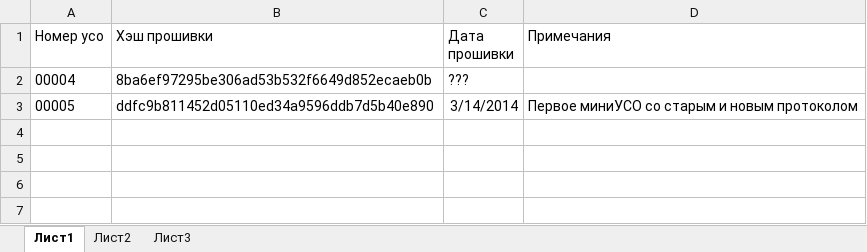
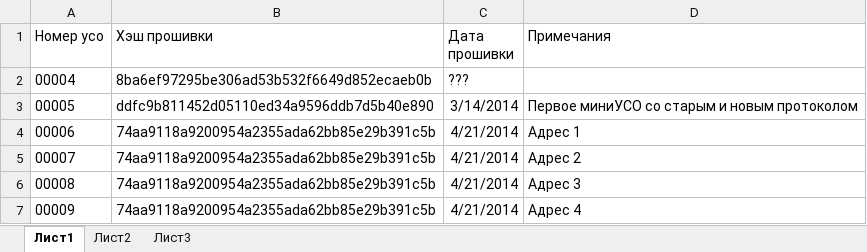
Before and after one commit to nowhard/TWO_PROCESSOR_USO, an Excel workbook: индекс прошивок устройств/index.xlsx, sheet Лист1, drawn as a sheet; values as stored, in another font and other column widths than the file's, no borders; the diff names each change by its address in the sheet, - before the commit and + after, or states it on an @@ line.

Commit message:
Обновлен индекс прошивок  устройств

```diff
--- a/индекс прошивок устройств/index.xlsx (sheet Лист1)
+++ b/индекс прошивок устройств/index.xlsx (sheet Лист1)
+row 4: 00006 | 74aa9118a9200954a2355ada62bb85e29b391c5b | 4/21/2014 | Адрес 1
+row 5: 00007 | 74aa9118a9200954a2355ada62bb85e29b391c5b | 4/21/2014 | Адрес 2
+row 6: 00008 | 74aa9118a9200954a2355ada62bb85e29b391c5b | 4/21/2014 | Адрес 3
+row 7: 00009 | 74aa9118a9200954a2355ada62bb85e29b391c5b | 4/21/2014 | Адрес 4
```
